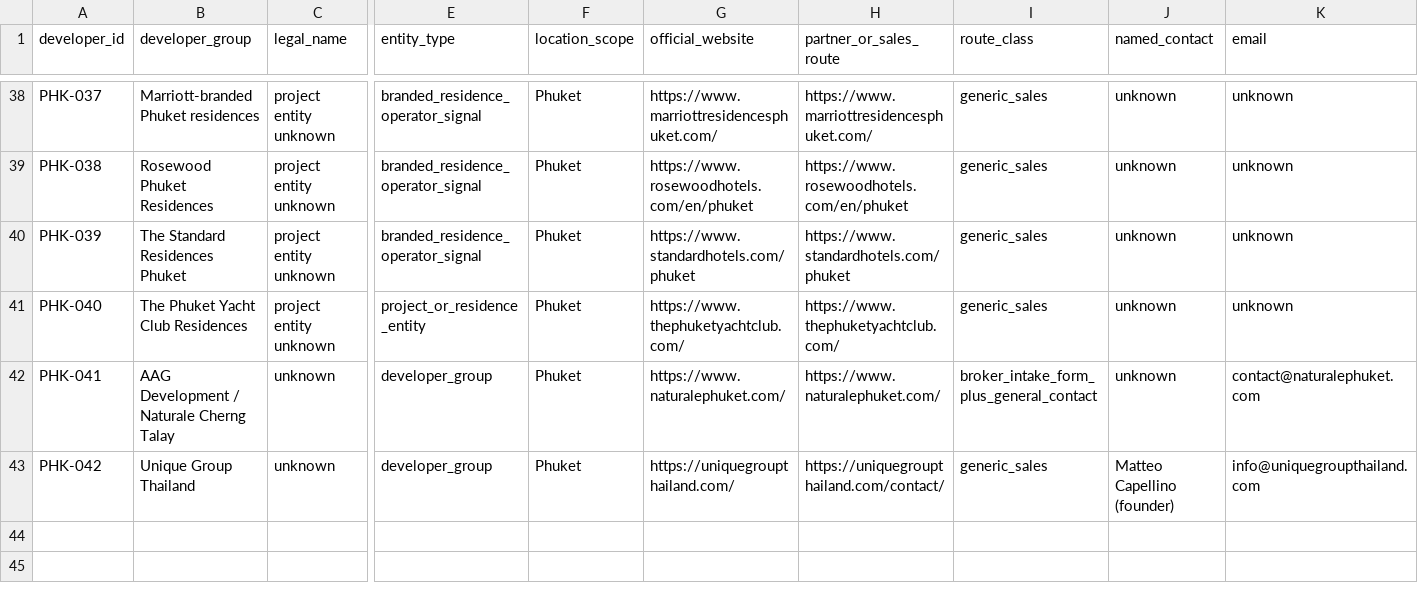
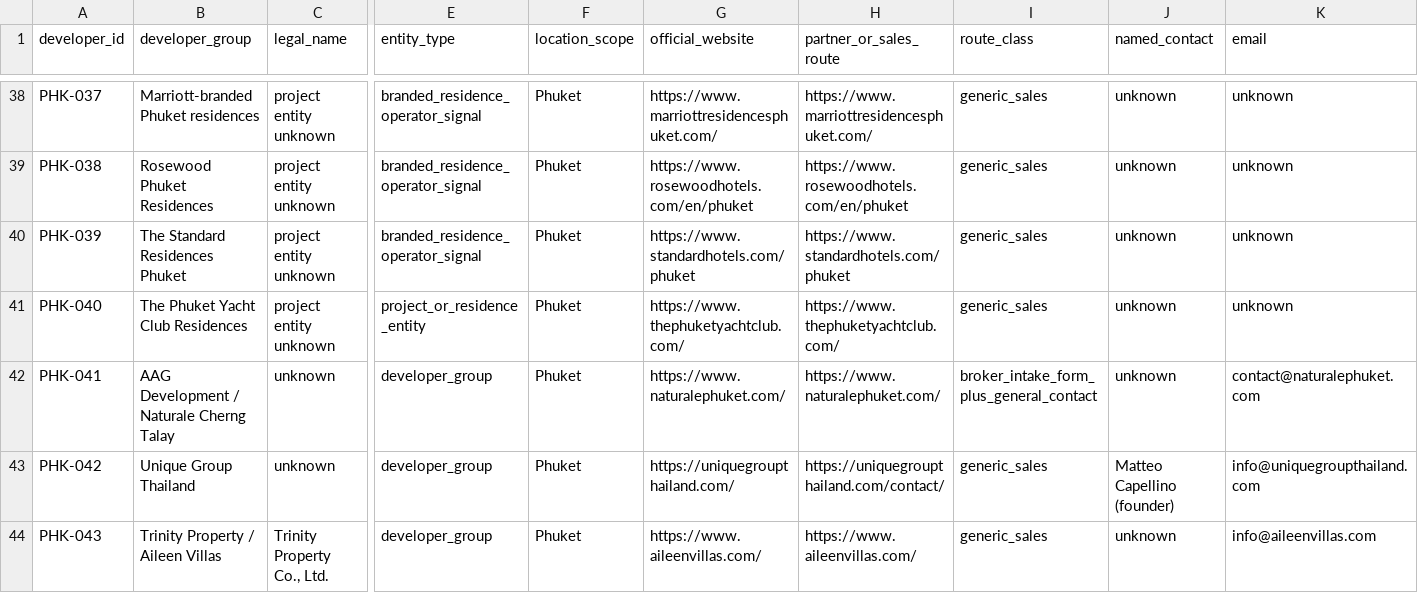
Before and after one commit to apodelenko-ctrl/WEGC, a CSV file: project-bible/mira/data/phuket-developer-master.csv, drawn as a sheet; only a part is shown, gaps mark what is left out; rows hold the shown columns only; the diff names each change by its address in the sheet, - before the commit and + after, or states it on an @@ line.

Commit message:
data(MIRA): publish B004 Tyumen and Trinity checkpoint

```diff
--- a/project-bible/mira/data/phuket-developer-master.csv
+++ b/project-bible/mira/data/phuket-developer-master.csv
+row 44: PHK-043 | Trinity Property / Aileen Villas | Trinity Property Co., Ltd. | developer_group | Phuket | https://www.aileenvillas.com/ | https://www.aileenvillas.com/ | generic_sales | unknown | info@aileenvillas.com
```
Also changed, not shown: project-bible/mira/research/agency-expansion-2026-09-19/coverage-by-city.csv, 25 other files.
